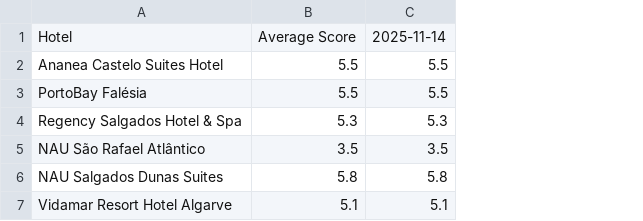
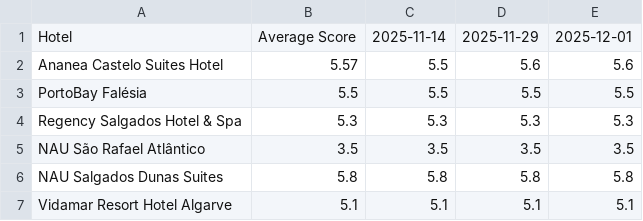
Before and after one commit to laurabquintas/reputation-analyzer, a CSV file: data/holidaycheck_scores.csv, drawn as a sheet; the diff names each change by its address in the sheet, - before the commit and + after, or states it on an @@ line.

```diff
--- a/data/holidaycheck_scores.csv
+++ b/data/holidaycheck_scores.csv
+column D, rows 1-7: 2025-11-29 | 5.6 | 5.5 | 5.3 | 3.5 | 5.8 | 5.1
+column E, rows 1-7: 2025-12-01 | 5.6 | 5.5 | 5.3 | 3.5 | 5.8 | 5.1
-B2: 5.5
+B2: 5.57
```
Also changed, not shown: 16 other files.
